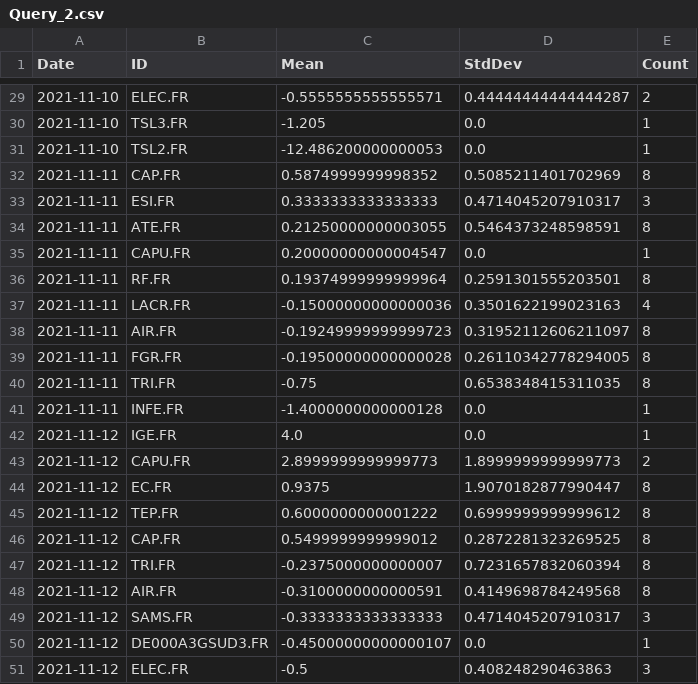
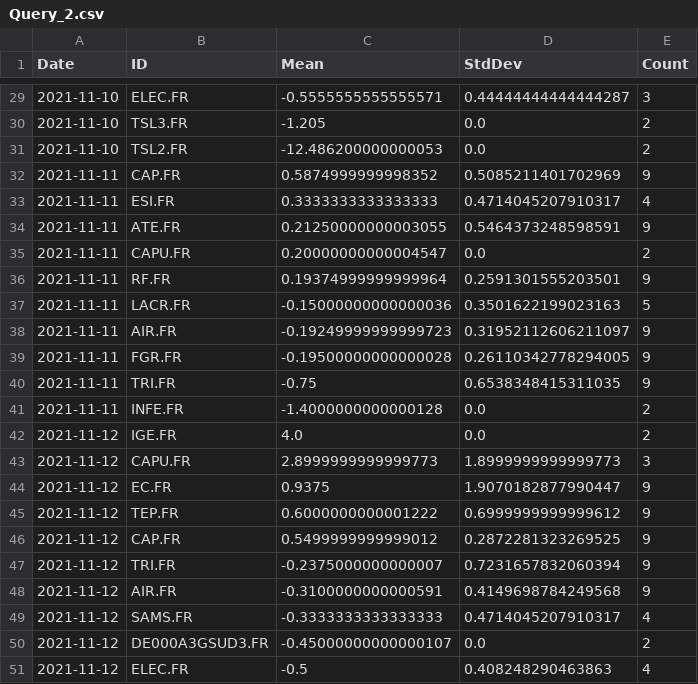
Before and after one commit to SimoneNicosanti/SABD_Project_1, a CSV file: Results/spark/Query_2.csv, drawn as a sheet; only a part is shown, gaps mark what is left out; the diff covers the shown part only.

```diff
--- a/Results/spark/Query_2.csv
+++ b/Results/spark/Query_2.csv
@@ -29,23 +29,23 @@ Date,ID,Mean,StdDev,Count
-2021-11-10,ELEC.FR,-0.5555555555555571,0.44444444444444287,2
-2021-11-10,TSL3.FR,-1.205,0.0,1
-2021-11-10,TSL2.FR,-12.486200000000053,0.0,1
-2021-11-11,CAP.FR,0.5874999999998352,0.5085211401702969,8
-2021-11-11,ESI.FR,0.3333333333333333,0.4714045207910317,3
-2021-11-11,ATE.FR,0.21250000000003055,0.5464373248598591,8
-2021-11-11,CAPU.FR,0.20000000000004547,0.0,1
-2021-11-11,RF.FR,0.19374999999999964,0.2591301555203501,8
-2021-11-11,LACR.FR,-0.15000000000000036,0.3501622199023163,4
-2021-11-11,AIR.FR,-0.19249999999999723,0.31952112606211097,8
-2021-11-11,FGR.FR,-0.19500000000000028,0.26110342778294005,8
-2021-11-11,TRI.FR,-0.75,0.6538348415311035,8
-2021-11-11,INFE.FR,-1.4000000000000128,0.0,1
-2021-11-12,IGE.FR,4.0,0.0,1
-2021-11-12,CAPU.FR,2.8999999999999773,1.8999999999999773,2
-2021-11-12,EC.FR,0.9375,1.9070182877990447,8
-2021-11-12,TEP.FR,0.6000000000001222,0.6999999999999612,8
-2021-11-12,CAP.FR,0.5499999999999012,0.2872281323269525,8
-2021-11-12,TRI.FR,-0.2375000000000007,0.7231657832060394,8
-2021-11-12,AIR.FR,-0.3100000000000591,0.4149698784249568,8
-2021-11-12,SAMS.FR,-0.3333333333333333,0.4714045207910317,3
-2021-11-12,DE000A3GSUD3.FR,-0.45000000000000107,0.0,1
-2021-11-12,ELEC.FR,-0.5,0.408248290463863,3
+2021-11-10,ELEC.FR,-0.5555555555555571,0.44444444444444287,3
+2021-11-10,TSL3.FR,-1.205,0.0,2
+2021-11-10,TSL2.FR,-12.486200000000053,0.0,2
+2021-11-11,CAP.FR,0.5874999999998352,0.5085211401702969,9
+2021-11-11,ESI.FR,0.3333333333333333,0.4714045207910317,4
+2021-11-11,ATE.FR,0.21250000000003055,0.5464373248598591,9
+2021-11-11,CAPU.FR,0.20000000000004547,0.0,2
+2021-11-11,RF.FR,0.19374999999999964,0.2591301555203501,9
+2021-11-11,LACR.FR,-0.15000000000000036,0.3501622199023163,5
+2021-11-11,AIR.FR,-0.19249999999999723,0.31952112606211097,9
+2021-11-11,FGR.FR,-0.19500000000000028,0.26110342778294005,9
+2021-11-11,TRI.FR,-0.75,0.6538348415311035,9
+2021-11-11,INFE.FR,-1.4000000000000128,0.0,2
+2021-11-12,IGE.FR,4.0,0.0,2
+2021-11-12,CAPU.FR,2.8999999999999773,1.8999999999999773,3
+2021-11-12,EC.FR,0.9375,1.9070182877990447,9
+2021-11-12,TEP.FR,0.6000000000001222,0.6999999999999612,9
+2021-11-12,CAP.FR,0.5499999999999012,0.2872281323269525,9
+2021-11-12,TRI.FR,-0.2375000000000007,0.7231657832060394,9
+2021-11-12,AIR.FR,-0.3100000000000591,0.4149698784249568,9
+2021-11-12,SAMS.FR,-0.3333333333333333,0.4714045207910317,4
+2021-11-12,DE000A3GSUD3.FR,-0.45000000000000107,0.0,2
+2021-11-12,ELEC.FR,-0.5,0.408248290463863,4
```
Also changed, not shown: 27 edited cells elsewhere in this file, Results/spark/Query_3.csv, Results/spark_sql/Query_2.csv, 12 other files.
